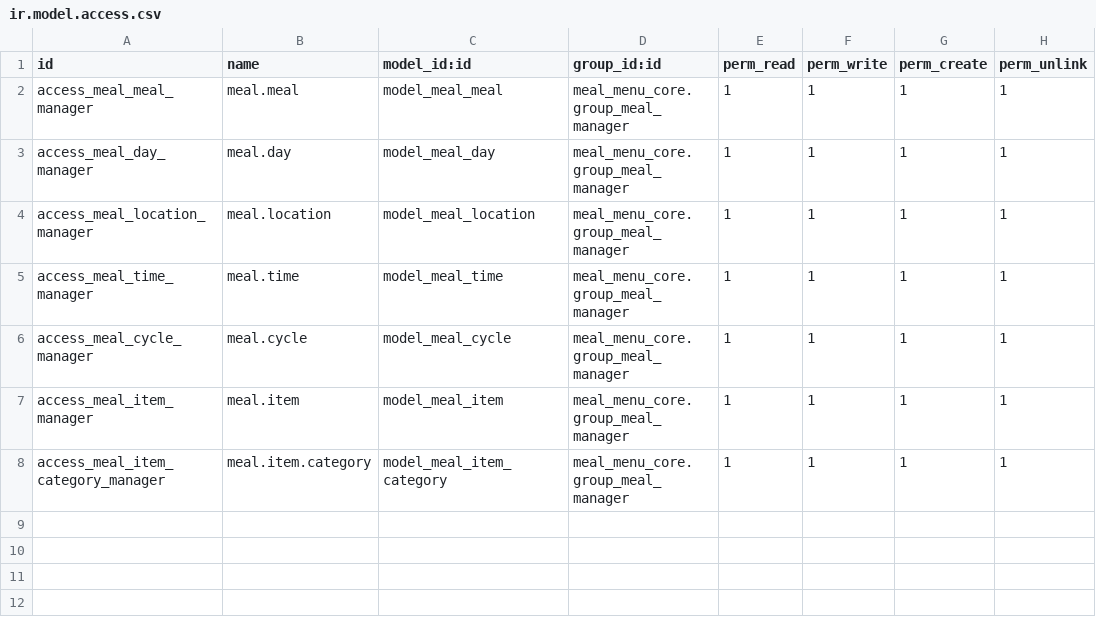
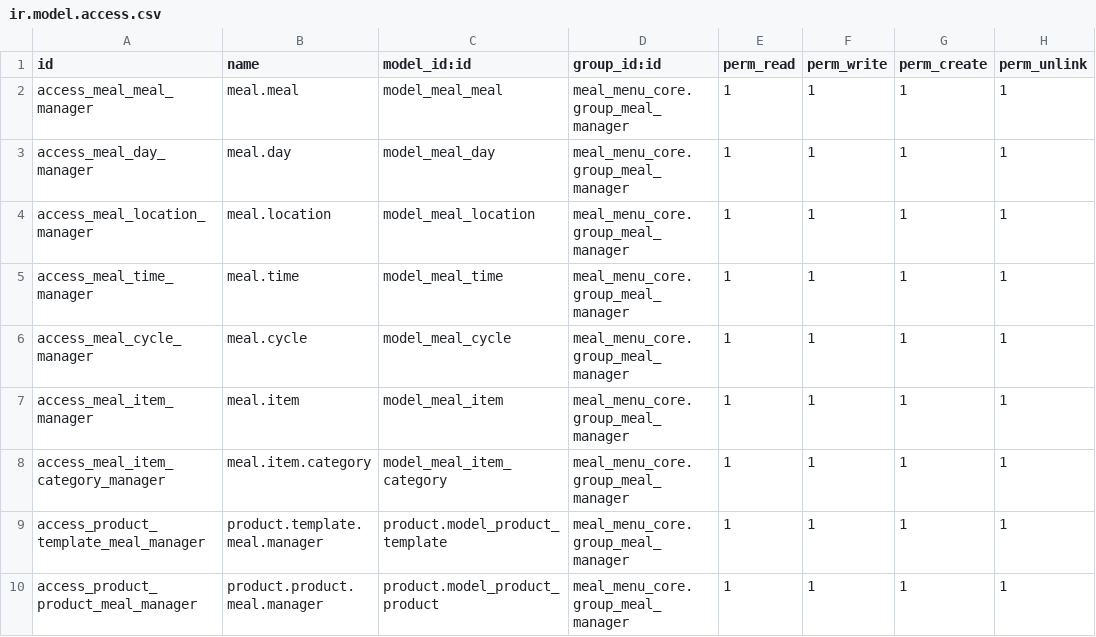
Before and after one commit to zachwaite/meal-menu, a CSV file: meal_menu_core/security/ir.model.access.csv, drawn as a sheet.

Commit message:
[FIX] meal_menu_core: Add access rules for product.template, product.product so meal manager can create items

```diff
--- a/meal_menu_core/security/ir.model.access.csv
+++ b/meal_menu_core/security/ir.model.access.csv
@@ -8 +8,3 @@ access_meal_item_manager,meal.item,model_meal_item,meal_menu_core.group_meal_man
 access_meal_item_category_manager,meal.item.category,model_meal_item_category,meal_menu_core.group_meal_manager,1,1,1,1
+access_product_template_meal_manager,product.template.meal.manager,product.model_product_template,meal_menu_core.group_meal_manager,1,1,1,1
+access_product_product_meal_manager,product.product.meal.manager,product.model_product_product,meal_menu_core.group_meal_manager,1,1,1,1
```
